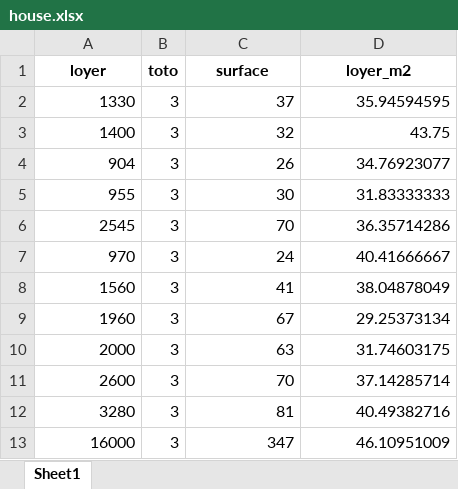
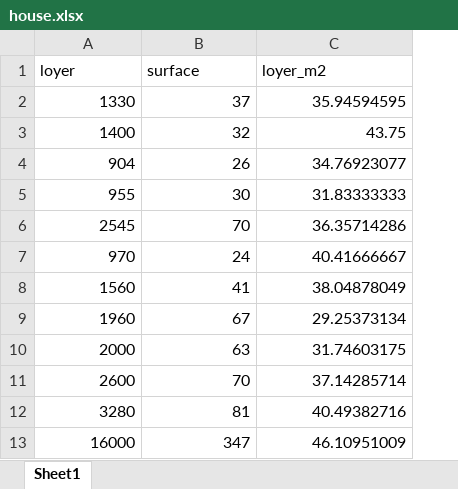
Before and after one commit to cyrilvincent/python, an Excel workbook: data/house/house.xlsx, sheet Sheet1, drawn as a sheet; only a part is shown; values as stored, in another font and other column widths than the file's, no borders; removed rows and columns are numbered as before the commit, all else as after; the diff names each change by its address in the sheet, - before the commit and + after, or states it on an @@ line.

```diff
--- a/data/house/house.xlsx (sheet Sheet1)
+++ b/data/house/house.xlsx (sheet Sheet1)
-column B (toto), rows 2-13: all 3
@@ A1 bold: on → off, alignment: center → left @@
@@ B1:C1 bold: on → off, alignment: center → left @@
```
Also changed, not shown: 5 other files.
